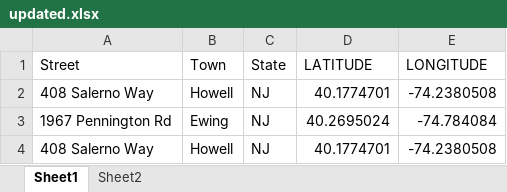
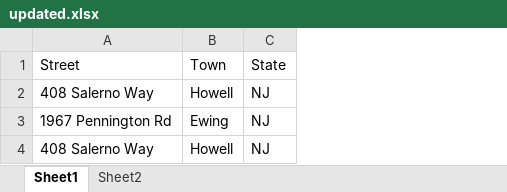
Before and after one commit to MilianDIngco/address-coordinates, an Excel workbook: updated.xlsx, sheet Sheet1, drawn as a sheet; values as stored, in another font and other column widths than the file's, no borders; the diff names each change by its address in the sheet, - before the commit and + after, or states it on an @@ line.

```diff
--- a/updated.xlsx (sheet Sheet1)
+++ b/updated.xlsx (sheet Sheet1)
-column D, rows 1-4: LATITUDE | 40.1774701 | 40.2695024 | 40.1774701
-column E, rows 1-4: LONGITUDE | -74.2380508 | -74.784084 | -74.2380508
```
Also changed, not shown: sheet Sheet2, 2 other files.
